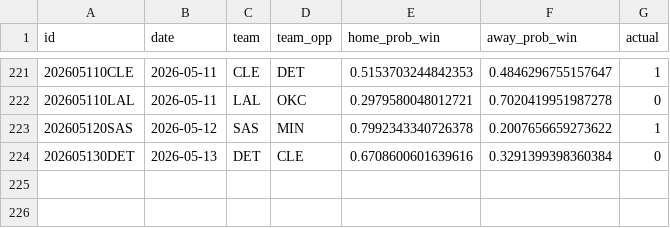
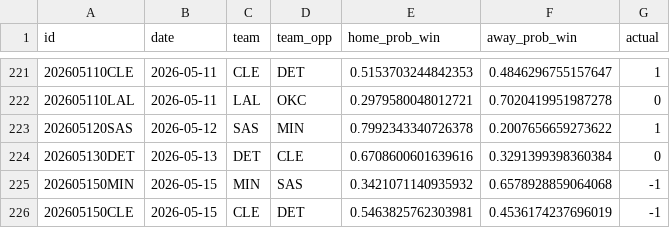
Before and after one commit to RaresPetrisor22/predicting-nba-games-ml, a CSV file: data/predictions.csv, drawn as a sheet; only a part is shown, gaps mark what is left out.

```diff
--- a/data/predictions.csv
+++ b/data/predictions.csv
@@ -224 +224,3 @@ id,date,team,team_opp,home_prob_win,away_prob_win,actual
 202605130DET,2026-05-13,DET,CLE,0.6708600601639616,0.3291399398360384,0
+202605150MIN,2026-05-15,MIN,SAS,0.3421071140935932,0.6578928859064068,-1
+202605150CLE,2026-05-15,CLE,DET,0.5463825762303981,0.4536174237696019,-1
```
